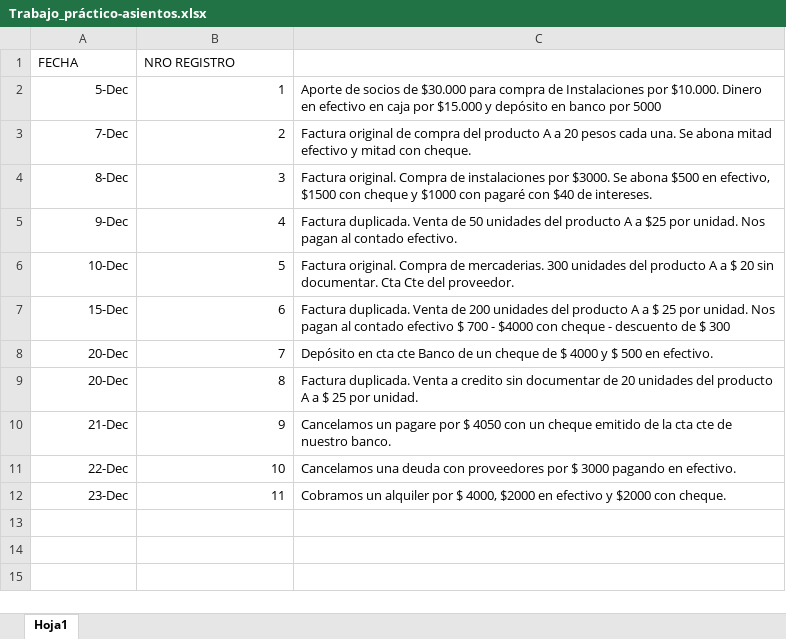
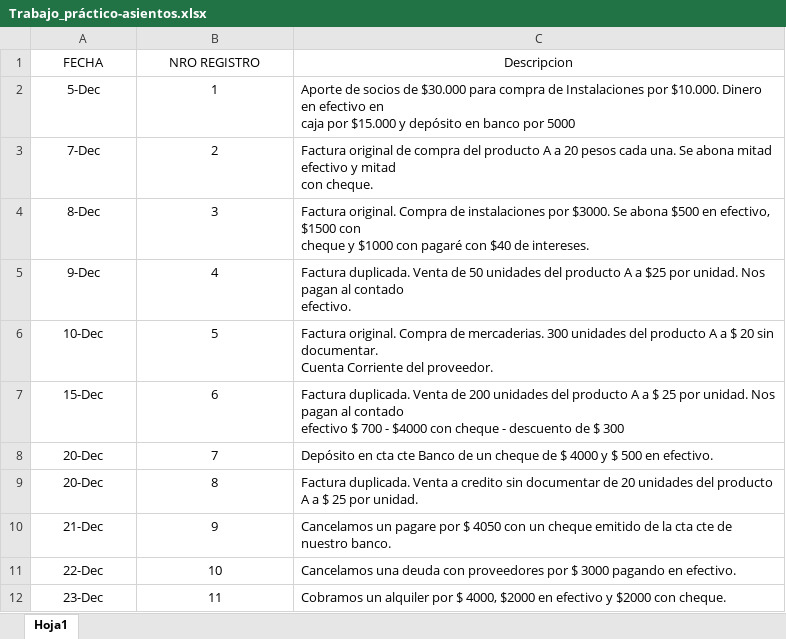
Before and after one commit to dreschpedro/3er_anho, an Excel workbook: 1er_cuatrimestre/sist_contable/2_unidad/trabajo_practico/Trabajo_práctico-asientos.xlsx, sheet Hoja1, drawn as a sheet; values as stored, in another font and other column widths than the file's, no borders; ↵ is a line break in a cell; the diff names each change by its address in the sheet, - before the commit and + after, or states it on an @@ line.

Commit message:
sist admin

```diff
--- a/1er_cuatrimestre/sist_contable/2_unidad/trabajo_practico/Trabajo_práctico-asientos.xlsx (sheet Hoja1)
+++ b/1er_cuatrimestre/sist_contable/2_unidad/trabajo_practico/Trabajo_práctico-asientos.xlsx (sheet Hoja1)
-A1:B1 alignment: left
+A1:B1 alignment: center
-C1: (empty)
+C1: Descripcion
-A2:B12 alignment: right
+A2:B12 alignment: center
-C2 (Descripcion): …por 5000
+C2 (Descripcion): …por 5000
-C3 (Descripcion): …con cheque.
+C3 (Descripcion): …con cheque.
-C4 (Descripcion): …de intereses.
+C4 (Descripcion): …de intereses.
-C5 (Descripcion): …contado efectivo.
+C5 (Descripcion): …contado ↵ efectivo.
-C6 (Descripcion): …sin documentar. Cta Cte del proveedor.
+C6 (Descripcion): …sin documentar. ↵ Cuenta Corriente del proveedor.
-C7 (Descripcion): …$ 300
+C7 (Descripcion): …$ 300
```
Also changed, not shown: 1 other file.
